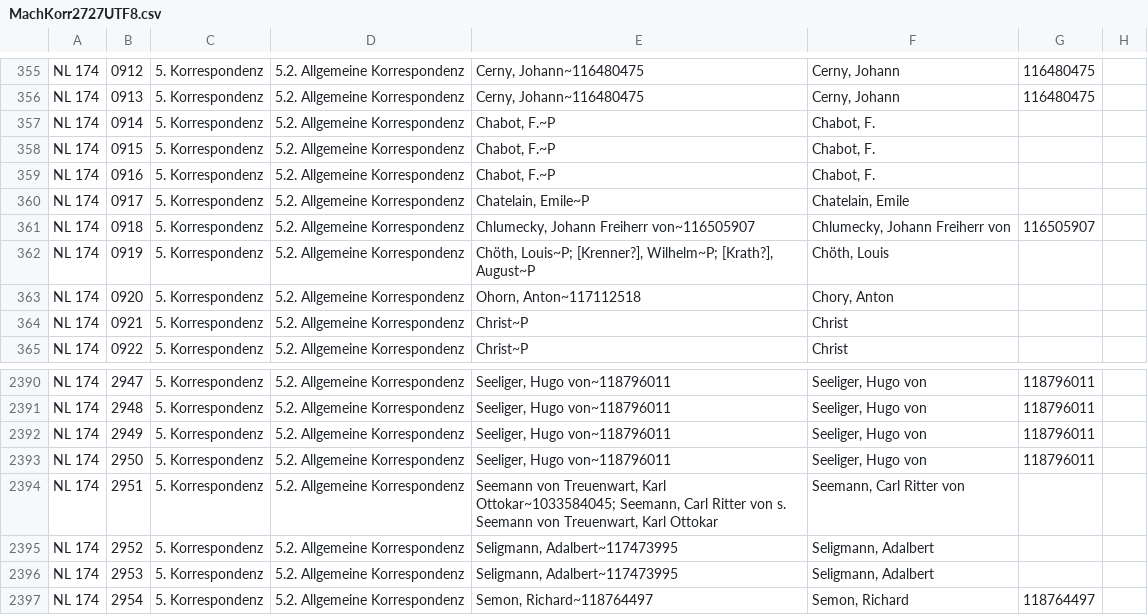
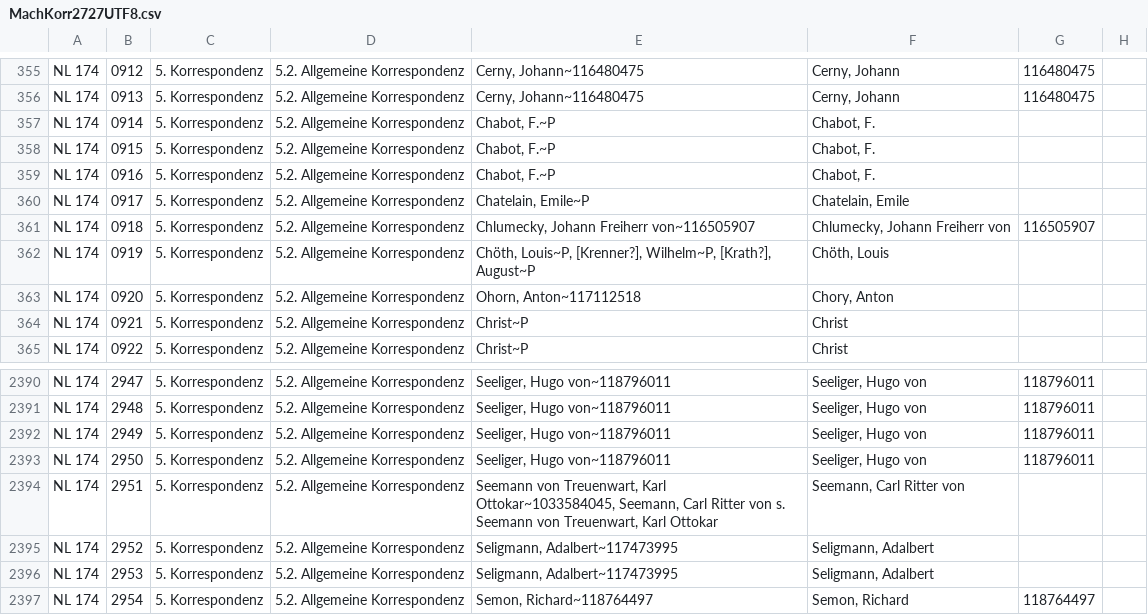
Before and after one commit to matthias-hahn/ErnstMachFindbuch, a CSV file: data/MachKorr2727UTF8.csv, drawn as a sheet; only a part is shown, gaps mark what is left out; the diff covers the shown part only; the diff names each change by its address in the sheet, - before the commit and + after, or states it on an @@ line.

```diff
--- a/data/MachKorr2727UTF8.csv
+++ b/data/MachKorr2727UTF8.csv
-E362: Chöth, Louis~P; [Krenner?], Wilhelm~P; [Krath?], August~P
+E362: Chöth, Louis~P, [Krenner?], Wilhelm~P, [Krath?], August~P
-E2394: …Treuenwart, Karl Ottokar~1033584045; Seemann, Carl…
+E2394: …Treuenwart, Karl Ottokar~1033584045, Seemann, Carl…
```
Also changed, not shown: 15 edited cells elsewhere in this file, 11 other files.
